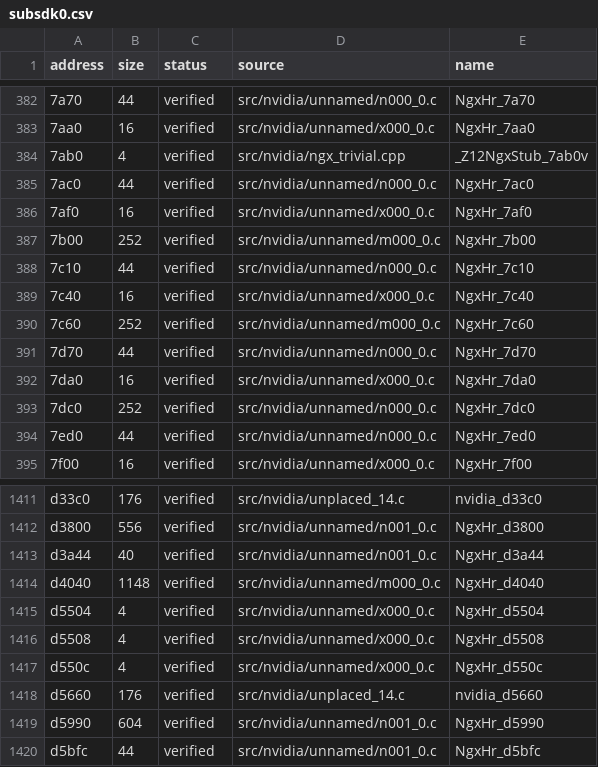
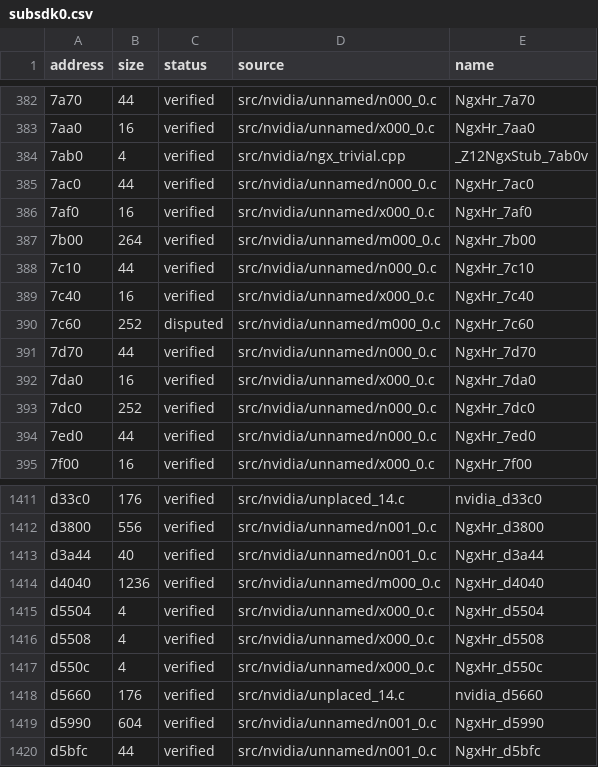
Before and after one commit to Tokaroy/fefw, a CSV file: data/ledger/subsdk0.csv, drawn as a sheet; only a part is shown, gaps mark what is left out; the diff names each change by its address in the sheet, - before the commit and + after, or states it on an @@ line.

```diff
--- a/data/ledger/subsdk0.csv
+++ b/data/ledger/subsdk0.csv
-B387 (size): 252
+B387 (size): 264
-C390 (status): verified
+C390 (status): disputed
-B1414 (size): 1148
+B1414 (size): 1236
```
Also changed, not shown: 20 other files.
